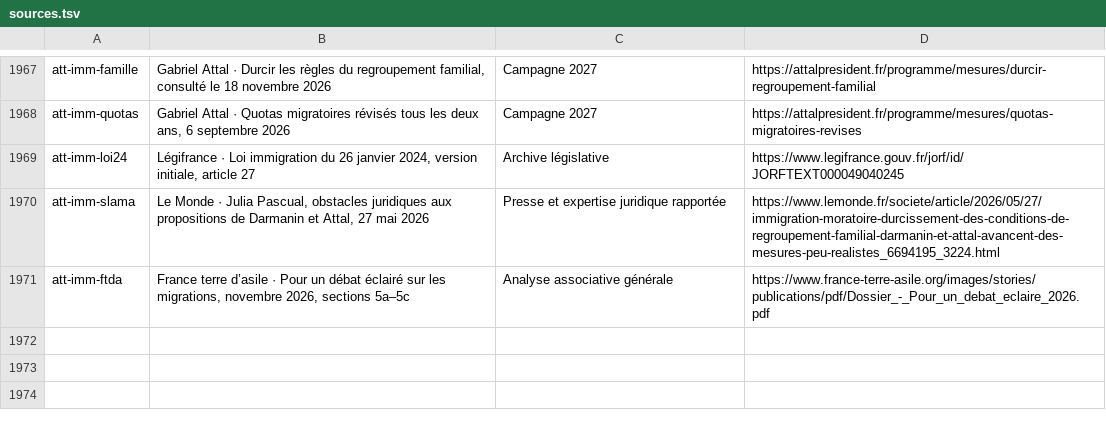
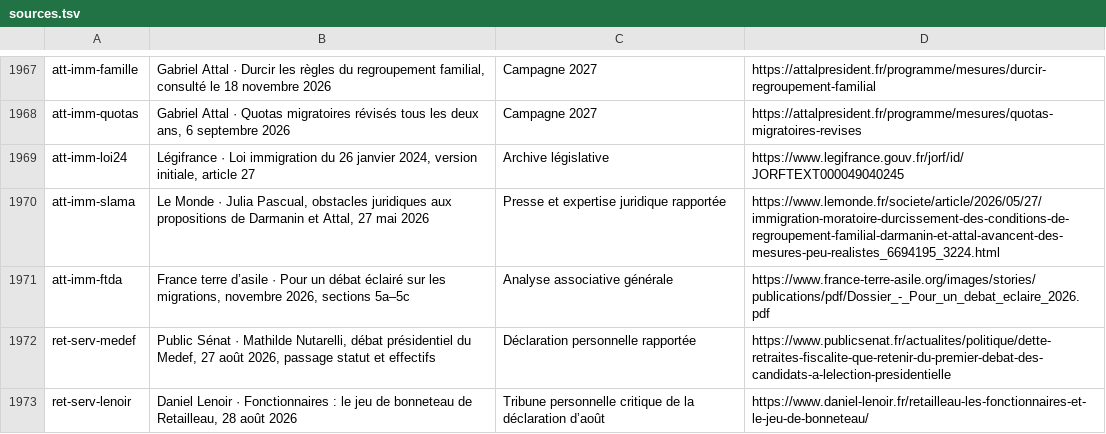
Before and after one commit to adrienconrath/pourquivoter, a TSV file: data/sources.tsv, drawn as a sheet; only a part is shown, gaps mark what is left out; the diff names each change by its address in the sheet, - before the commit and + after, or states it on an @@ line.

Commit message:
Approfondir les services Retailleau, les guichets et les moyens administratifs

```diff
--- a/data/sources.tsv
+++ b/data/sources.tsv
+row 1972: ret-serv-medef | Public Sénat · Mathilde Nutarelli, débat présidentiel du Medef, 27 août 2026, passage statut et effectifs | Déclaration personnelle rapportée | https://www.publicsenat.fr/actualites/politique/dette-retraites-fiscalite-que-retenir-du-premier-debat-des-candidats-a-lelection-presidentielle
+row 1973: ret-serv-lenoir | Daniel Lenoir · Fonctionnaires : le jeu de bonneteau de Retailleau, 28 août 2026 | Tribune personnelle critique de la déclaration d’août | https://www.daniel-lenoir.fr/retailleau-les-fonctionnaires-et-le-jeu-de-bonneteau/
```
Also changed, not shown: data/audit-couverture.tsv, data/recherches.tsv, 3 other files.
